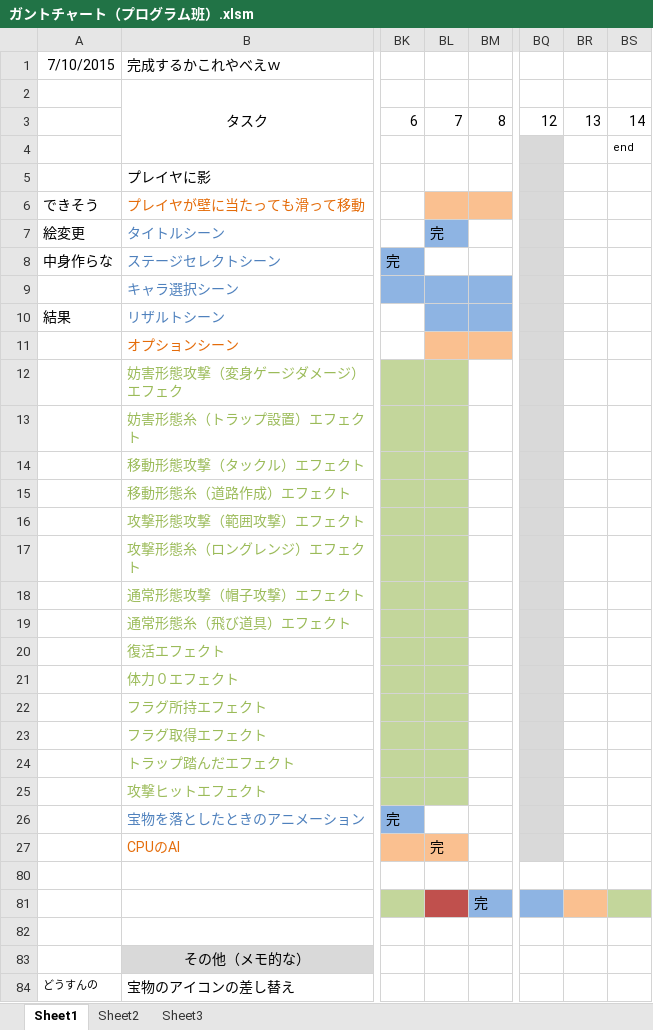
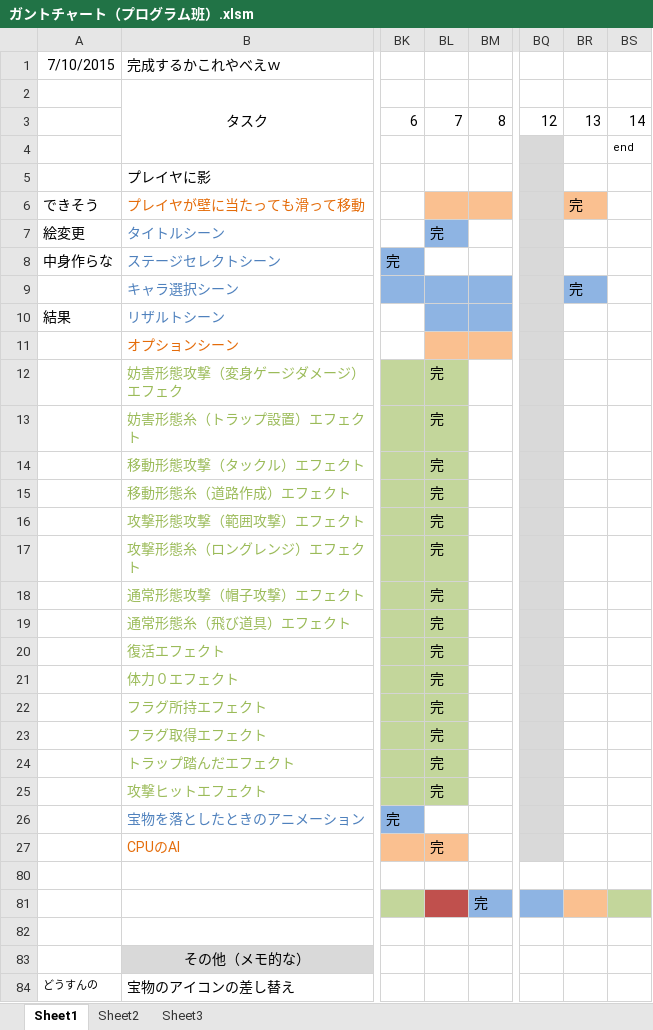
Before and after one commit to CaseStudyG18/master, an Excel workbook: ガントチャート/ガントチャート（プログラム班）.xlsm, sheet Sheet1, drawn as a sheet; only a part is shown, gaps mark what is left out; values as stored, in another font and other column widths than the file's, no borders; charts and pictures not drawn; the diff covers the shown part only; the diff names each change by its address in the sheet, - before the commit and + after, or states it on an @@ line.

```diff
--- a/ガントチャート/ガントチャート（プログラム班）.xlsm (sheet Sheet1)
+++ b/ガントチャート/ガントチャート（プログラム班）.xlsm (sheet Sheet1)
-BR6: (empty)
+BR6: 完
-BR6 fill: none
+BR6 fill: #FAC090
-BR9: (empty)
+BR9: 完
-BR9 fill: none
+BR9 fill: #8EB4E3
-BL12:BL25: (empty)
+BL12:BL25: 完
```
Also changed, not shown: 16 added rows elsewhere in this sheet, 1 other file.
